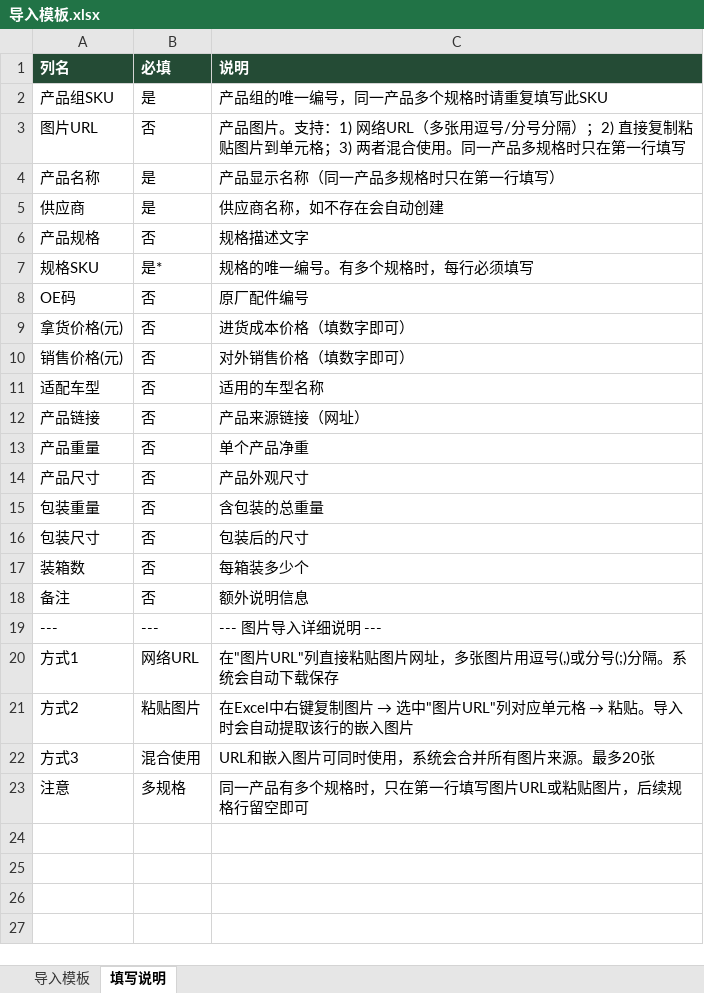
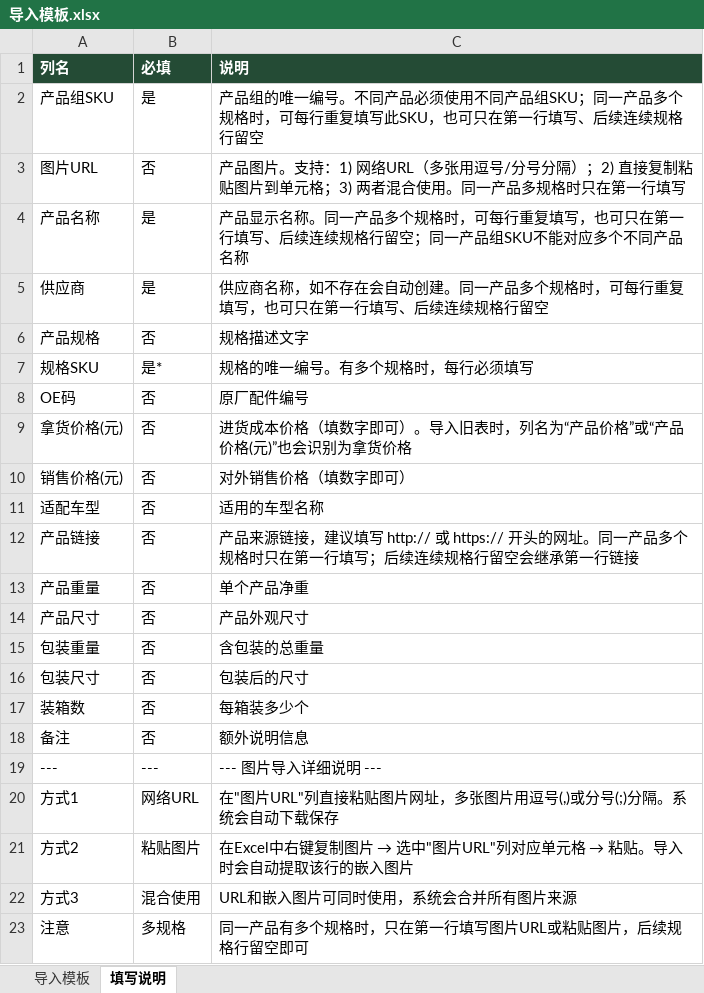
Before and after one commit to LUOMI93/supply-chain-system, an Excel workbook: public/导入模板.xlsx, sheet 填写说明, drawn as a sheet; values as stored, in another font and other column widths than the file's, no borders; the diff names each change by its address in the sheet, - before the commit and + after, or states it on an @@ line.

```diff
--- a/public/导入模板.xlsx (sheet 填写说明)
+++ b/public/导入模板.xlsx (sheet 填写说明)
-C2 (说明): …唯一编号，同一产品多个规格时请重复填写此SKU
+C2 (说明): …唯一编号。不同产品必须使用不同产品组SKU；同一产品多个规格时，可每行重复填写此SKU，也可只在第一行填写、后续连续规格行留空
-C4 (说明): 产品显示名称（同一产品多规格时只在第一行填写）
+C4 (说明): 产品显示名称。同一产品多个规格时，可每行重复填写，也可只在第一行填写、后续连续规格行留空；同一产品组SKU不能对应多个不同产品名称
-C5 (说明): 供应商名称，如不存在会自动创建
+C5 (说明): 供应商名称，如不存在会自动创建。同一产品多个规格时，可每行重复填写，也可只在第一行填写、后续连续规格行留空
-C9 (说明): 进货成本价格（填数字即可）
+C9 (说明): 进货成本价格（填数字即可）。导入旧表时，列名为“产品价格”或“产品价格(元)”也会识别为拿货价格
-C12 (说明): 产品来源链接（网址）
+C12 (说明): 产品来源链接，建议填写 http:// 或 https:// 开头的网址。同一产品多个规格时只在第一行填写；后续连续规格行留空会继承第一行链接
-C22 (说明): URL和嵌入图片可同时使用，系统会合并所有图片来源。最多20张
+C22 (说明): URL和嵌入图片可同时使用，系统会合并所有图片来源
```
Also changed, not shown: sheet 导入模板, 6 other files.
